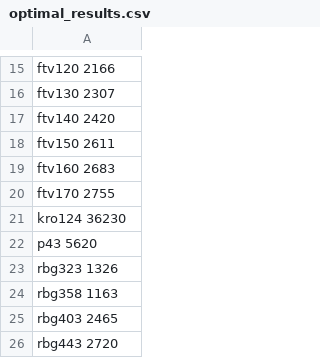
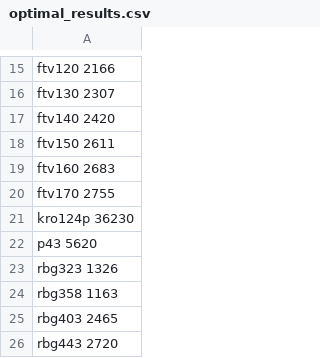
Before and after one commit to LiLatee/MIOiB_Project1_ATSP, a CSV file: data/unpacked_ready/optimal_results.csv, drawn as a sheet; only a part is shown, gaps mark what is left out.

```diff
--- a/data/unpacked_ready/optimal_results.csv
+++ b/data/unpacked_ready/optimal_results.csv
@@ -20,3 +20,3 @@ ftv160  2683
 ftv170  2755
-kro124  36230
+kro124p  36230
 p43     5620
```
Also changed, not shown: results/results.csv, 11 other files.
